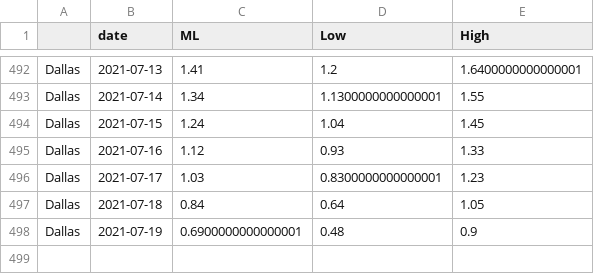
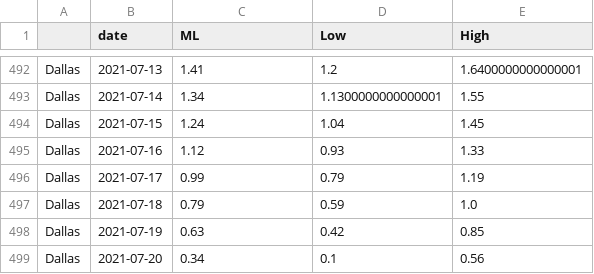
Before and after one commit to mlgupta/covid-19-tracker, a CSV file: rt_tx.csv, drawn as a sheet; only a part is shown, gaps mark what is left out.

Commit message:
20210720

```diff
--- a/rt_tx.csv
+++ b/rt_tx.csv
@@ -495,4 +495,5 @@ Dallas,2021-07-15,1.24,1.04,1.45
 Dallas,2021-07-16,1.12,0.93,1.33
-Dallas,2021-07-17,1.03,0.8300000000000001,1.23
-Dallas,2021-07-18,0.84,0.64,1.05
-Dallas,2021-07-19,0.6900000000000001,0.48,0.9
+Dallas,2021-07-17,0.99,0.79,1.19
+Dallas,2021-07-18,0.79,0.59,1.0
+Dallas,2021-07-19,0.63,0.42,0.85
+Dallas,2021-07-20,0.34,0.1,0.56
```
